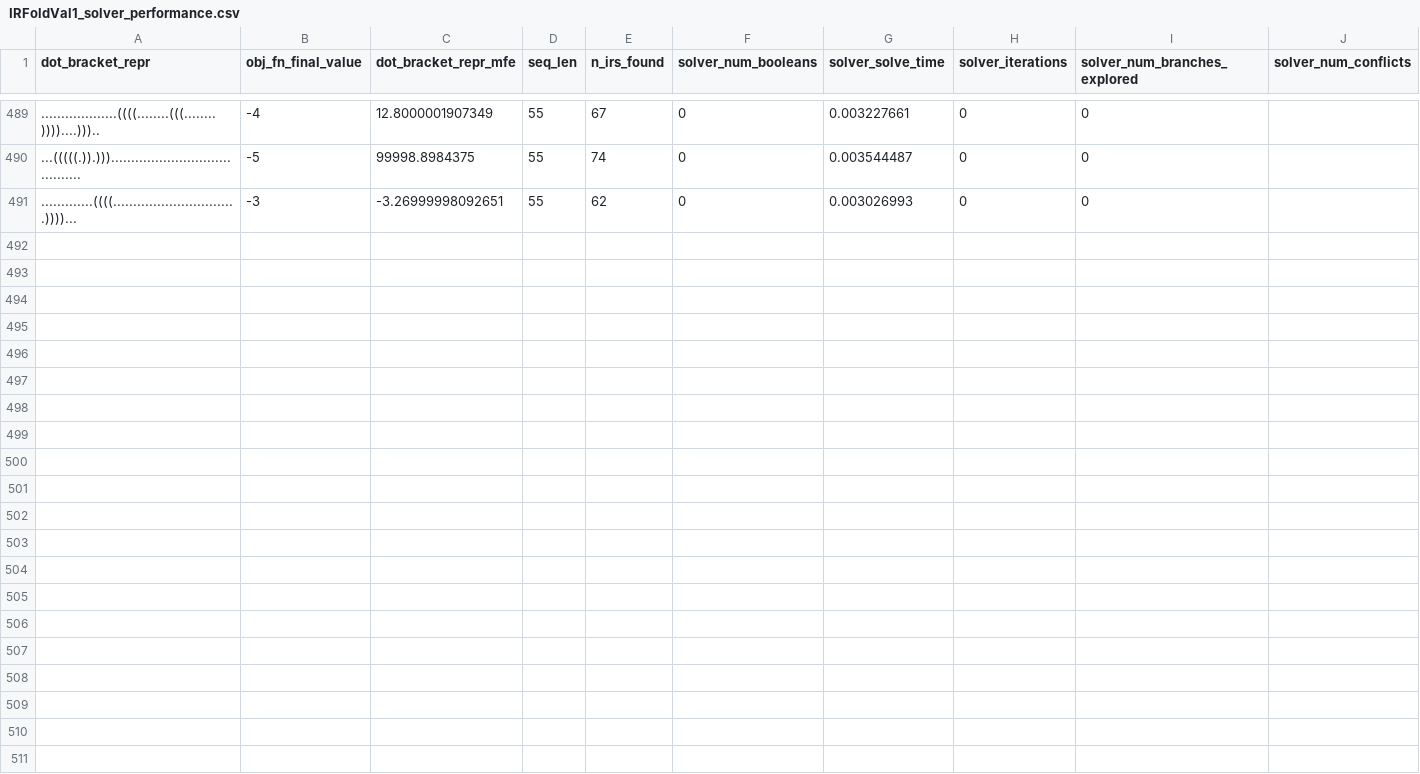
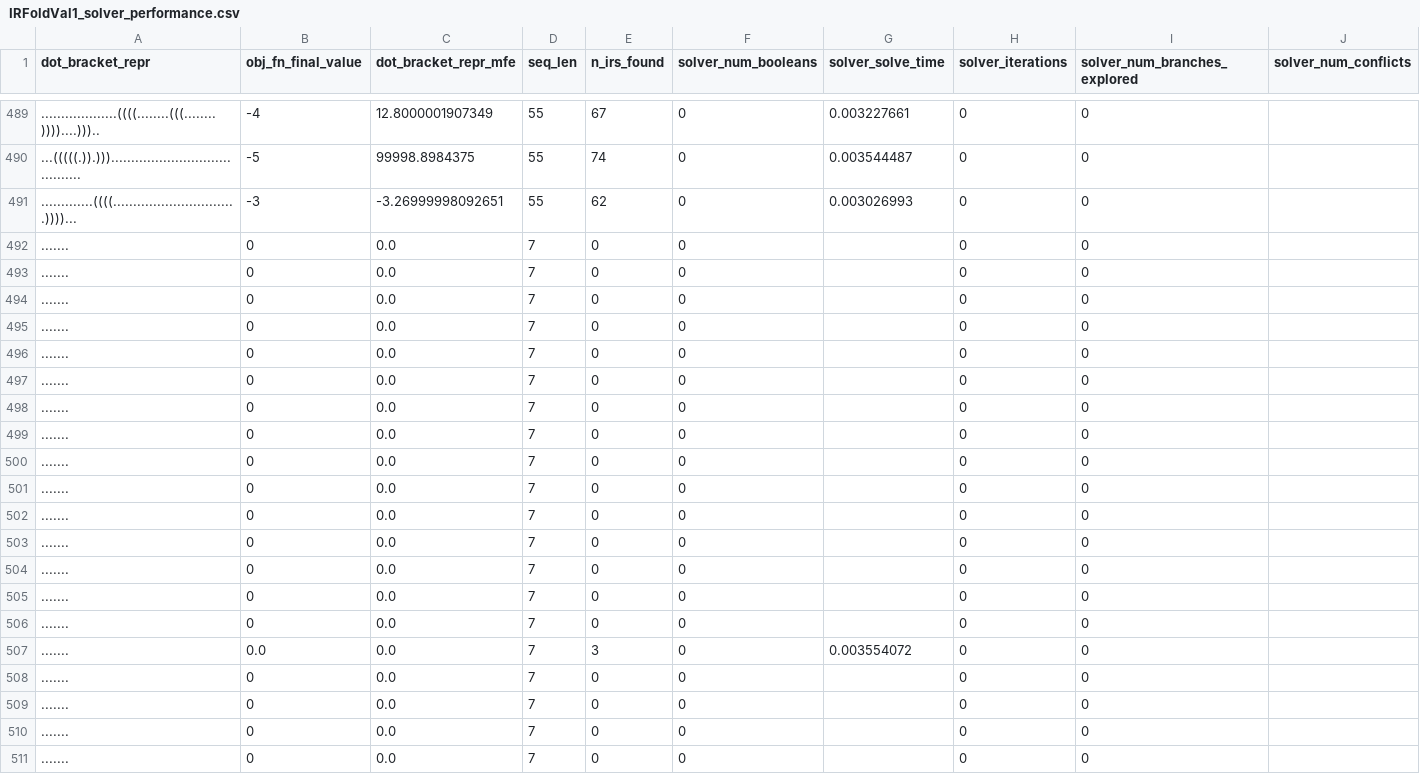
Before and after one commit to DavidHurst/IRFold, a CSV file: data/experiment_4/IRFoldVal1_solver_performance.csv, drawn as a sheet; only a part is shown, gaps mark what is left out.

```diff
--- a/data/experiment_4/IRFoldVal1_solver_performance.csv
+++ b/data/experiment_4/IRFoldVal1_solver_performance.csv
@@ -491 +491,21 @@ dot_bracket_repr,obj_fn_final_value,dot_bracket_repr_mfe,seq_len,n_irs_found,sol
 .............((((...............................))))...,-3,-3.26999998092651,55,62,0,0.003026993,0,0,
+.......,0,0.0,7,0,0,,0,0
+.......,0,0.0,7,0,0,,0,0
+.......,0,0.0,7,0,0,,0,0
+.......,0,0.0,7,0,0,,0,0
+.......,0,0.0,7,0,0,,0,0
+.......,0,0.0,7,0,0,,0,0
+.......,0,0.0,7,0,0,,0,0
+.......,0,0.0,7,0,0,,0,0
+.......,0,0.0,7,0,0,,0,0
+.......,0,0.0,7,0,0,,0,0
+.......,0,0.0,7,0,0,,0,0
+.......,0,0.0,7,0,0,,0,0
+.......,0,0.0,7,0,0,,0,0
+.......,0,0.0,7,0,0,,0,0
+.......,0,0.0,7,0,0,,0,0
+.......,0.0,0.0,7,3,0,0.003554072,0,0
+.......,0,0.0,7,0,0,,0,0
+.......,0,0.0,7,0,0,,0,0
+.......,0,0.0,7,0,0,,0,0
+.......,0,0.0,7,0,0,,0,0
```
Also changed, not shown: data/experiment_4/IRFoldBase_solver_performance.csv, data/experiment_4/IRFoldCorX2_solver_performance.csv, 11 other files.
